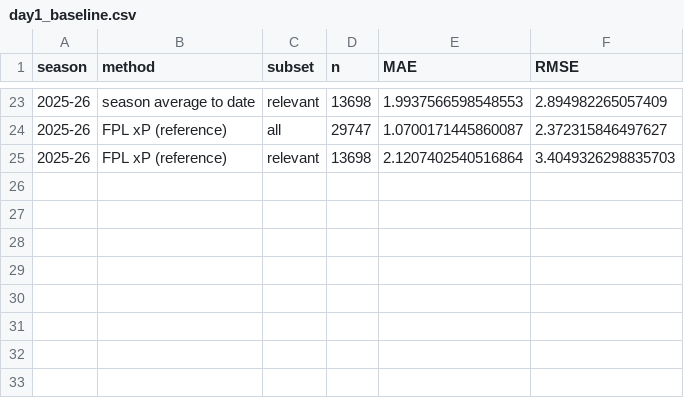
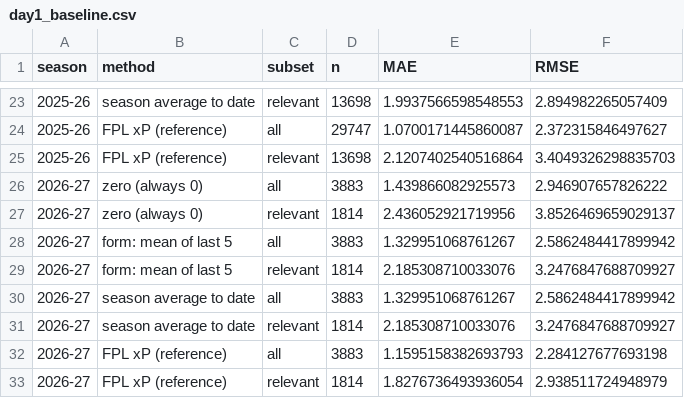
Before and after one commit to axel-lindberg/scout-iq, a CSV file: results/day1_baseline.csv, drawn as a sheet; only a part is shown, gaps mark what is left out; the diff names each change by its address in the sheet, - before the commit and + after, or states it on an @@ line.

```diff
--- a/results/day1_baseline.csv
+++ b/results/day1_baseline.csv
+row 26: 2026-27 | zero (always 0) | all | 3883 | 1.439866082925573 | 2.946907657826222
+row 27: 2026-27 | zero (always 0) | relevant | 1814 | 2.436052921719956 | 3.8526469659029137
+row 28: 2026-27 | form: mean of last 5 | all | 3883 | 1.329951068761267 | 2.5862484417899942
+row 29: 2026-27 | form: mean of last 5 | relevant | 1814 | 2.185308710033076 | 3.2476847688709927
+row 30: 2026-27 | season average to date | all | 3883 | 1.329951068761267 | 2.5862484417899942
+row 31: 2026-27 | season average to date | relevant | 1814 | 2.185308710033076 | 3.2476847688709927
+row 32: 2026-27 | FPL xP (reference) | all | 3883 | 1.1595158382693793 | 2.284127677693198
+row 33: 2026-27 | FPL xP (reference) | relevant | 1814 | 1.8276736493936054 | 2.938511724948979
```
Also changed, not shown: 15 other files.
